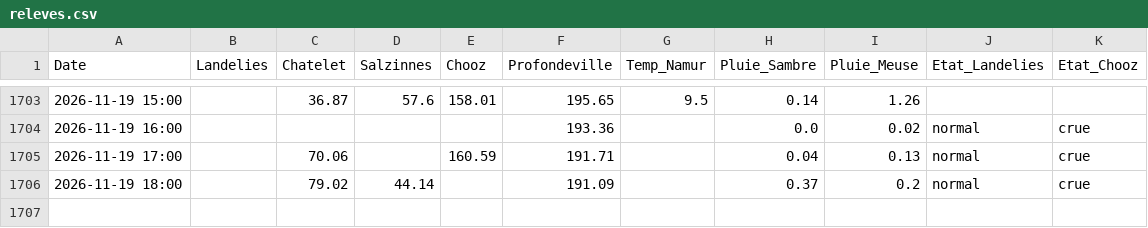
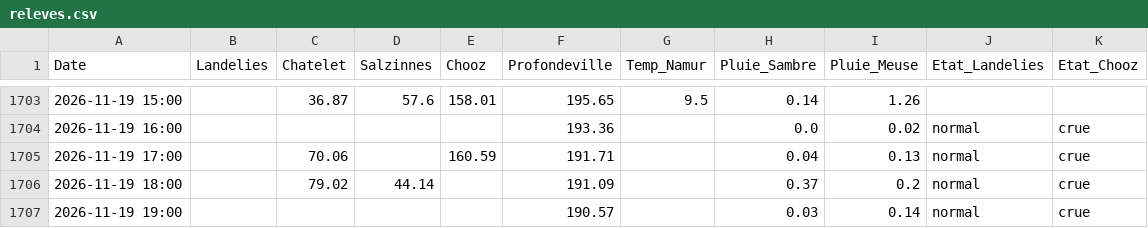
Before and after one commit to clem-tried-it/Guide-peche, a CSV file: data/releves.csv, drawn as a sheet; only a part is shown, gaps mark what is left out; the diff names each change by its address in the sheet, - before the commit and + after, or states it on an @@ line.

```diff
--- a/data/releves.csv
+++ b/data/releves.csv
+row 1707: 2026-11-19 19:00 |  |  |  |  | 190.57 |  | 0.03 | 0.14 | normal | crue
```
Also changed, not shown: data/historique.csv, data/releves_10j.csv, 1 other file.
